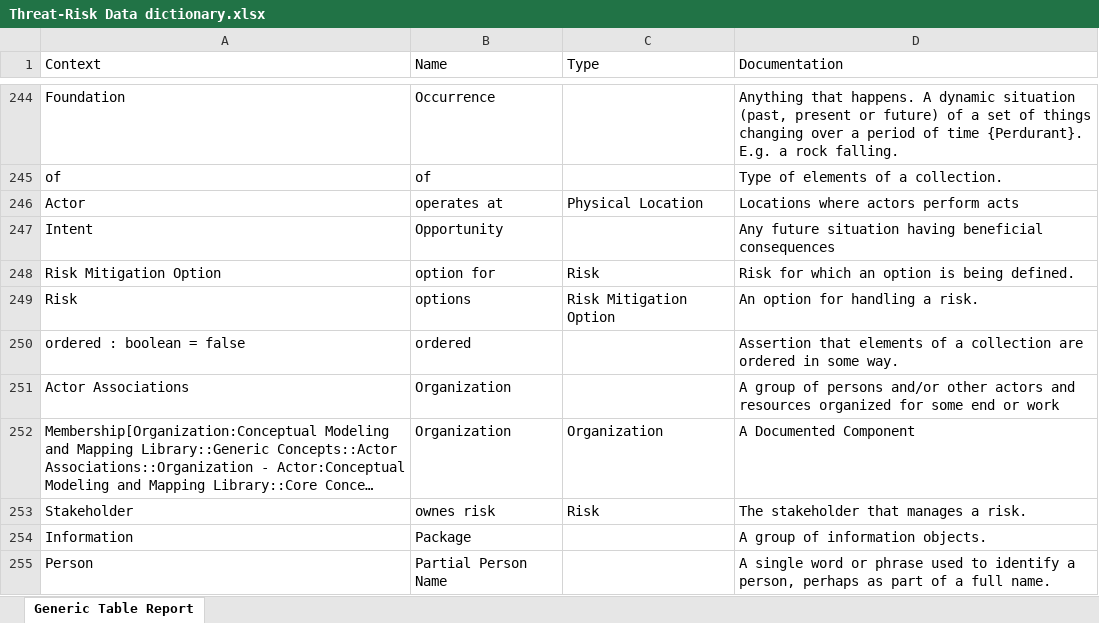
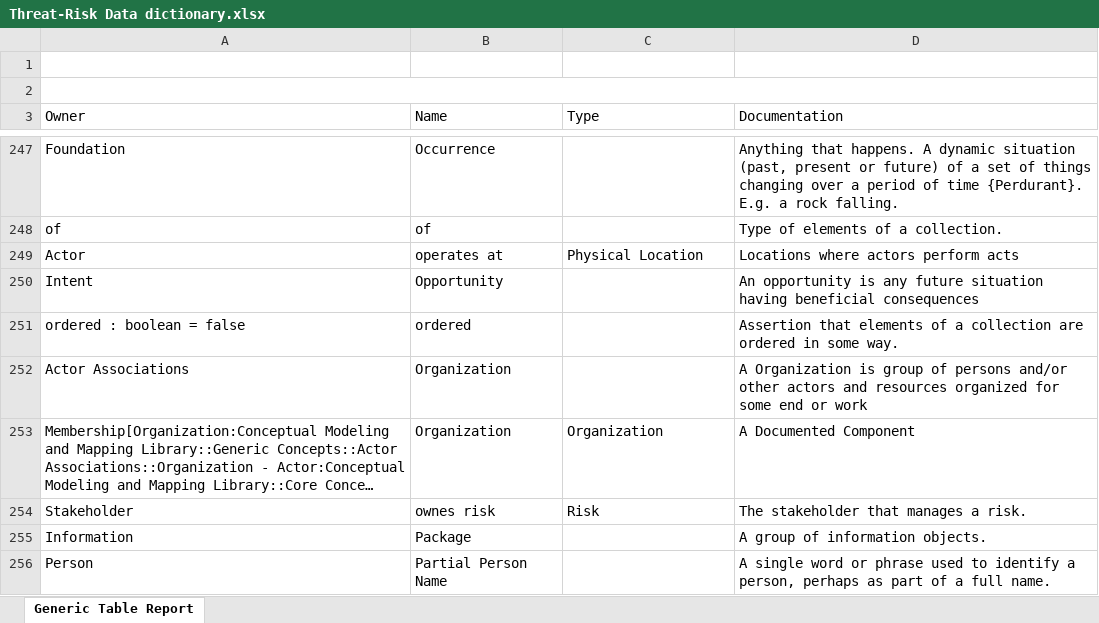
Before and after one commit to omg-threat-modeling/phase1, an Excel workbook: Submission/ArtifactsInProcess/Threat-Risk Data dictionary.xlsx, sheet Generic Table Report, drawn as a sheet; only a part is shown, gaps mark what is left out; long unchanged cells end in …; values as stored, in another font and other column widths than the file's, no cell formats; removed rows and columns are numbered as before the commit, all else as after; the diff covers the shown part only; the diff names each change by its address in the sheet, - before the commit and + after, or states it on an @@ line.

Commit message:
Updated models and artifacts
Resulting from review of generated doc, which now looks much better.

```diff
--- a/Submission/ArtifactsInProcess/Threat-Risk Data dictionary.xlsx (sheet Generic Table Report)
+++ b/Submission/ArtifactsInProcess/Threat-Risk Data dictionary.xlsx (sheet Generic Table Report)
+row 1: (empty)
+row 2: (empty)
-A3: Context
+A3: Owner
-D250 (Documentation): Any future situation…
+D250 (Documentation): An opportunity is any future situation…
-row 248: Risk Mitigation Option | option for | Risk | Risk for which an option is being defined.
-row 249: Risk | options | Risk Mitigation Option | An option for handling a risk.
-D252 (Documentation): A group of…
+D252 (Documentation): A Organization is group of…
```
Also changed, not shown: 15 added rows, 7 removed rows and 104 edited cells elsewhere in this sheet, cell formats, 3 other files.
